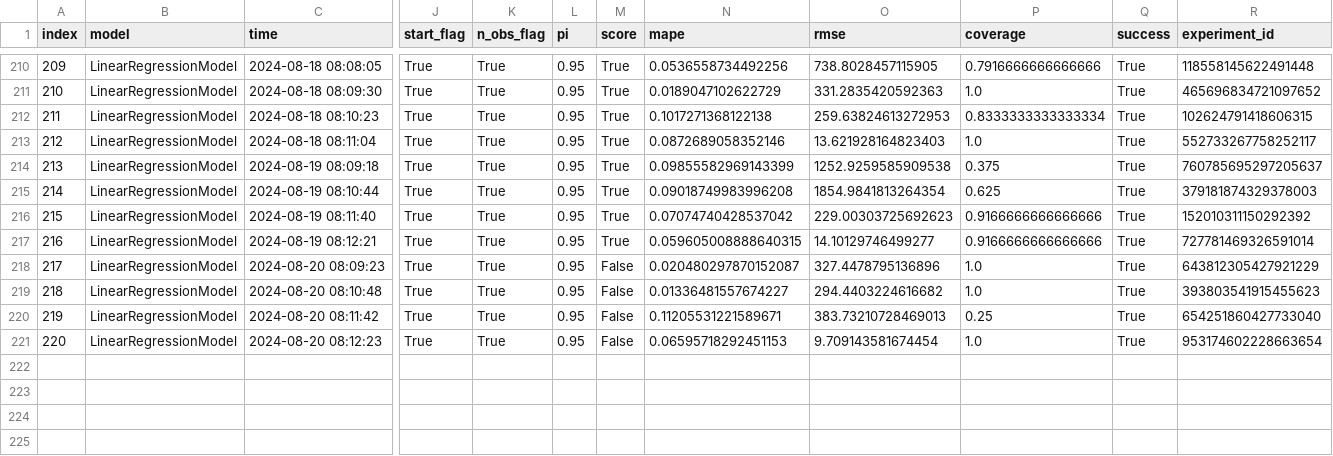
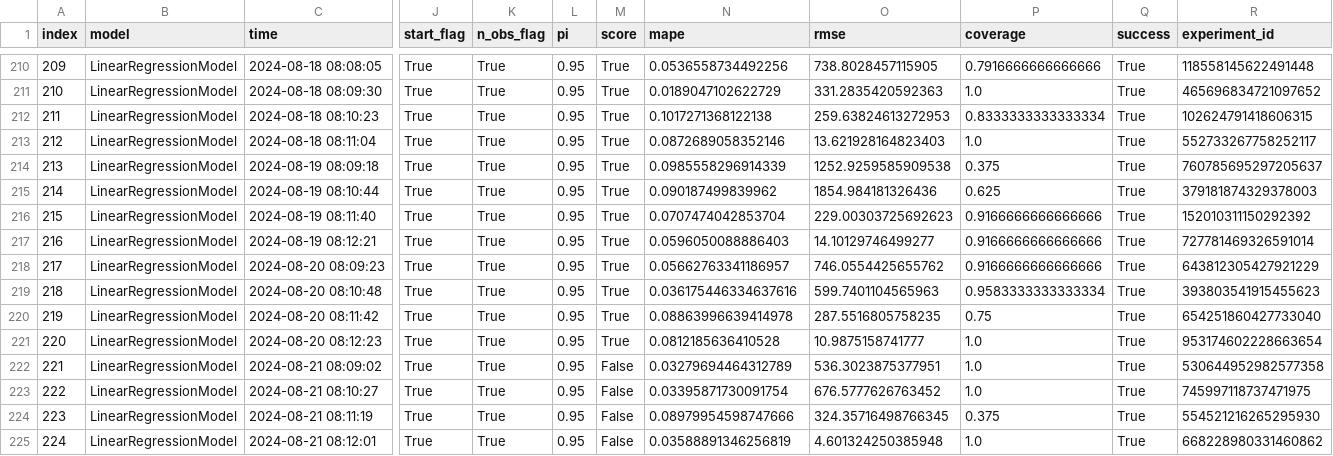
Before and after one commit to alexlabuda/ai-dev-2024-ml-workshop, a CSV file: data/forecast_log.csv, drawn as a sheet; only a part is shown, gaps mark what is left out; rows hold the shown columns only; the diff names each change by its address in the sheet, - before the commit and + after, or states it on an @@ line.

Commit message:
Auto update of the data

```diff
--- a/data/forecast_log.csv
+++ b/data/forecast_log.csv
-N214 (mape): 0.09855582969143399
+N214 (mape): 0.0985558296914339
-N215 (mape): 0.09018749983996208
+N215 (mape): 0.090187499839962
-O215 (rmse): 1854.9841813264354
+O215 (rmse): 1854.984181326436
-N216 (mape): 0.07074740428537042
+N216 (mape): 0.0707474042853704
-N217 (mape): 0.059605008888640315
+N217 (mape): 0.0596050088886403
-M218:M221 (score): False
+M218:M221 (score): True
-N218 (mape): 0.020480297870152087
+N218 (mape): 0.05662763341186957
-O218 (rmse): 327.4478795136896
+O218 (rmse): 746.0554425655762
-P218 (coverage): 1.0
+P218 (coverage): 0.9166666666666666
-N219 (mape): 0.01336481557674227
+N219 (mape): 0.036175446334637616
-O219 (rmse): 294.4403224616682
+O219 (rmse): 599.7401104565963
-P219 (coverage): 1.0
+P219 (coverage): 0.9583333333333334
-N220 (mape): 0.11205531221589671
+N220 (mape): 0.08863996639414978
-O220 (rmse): 383.73210728469013
+O220 (rmse): 287.5516805758235
-P220 (coverage): 0.25
+P220 (coverage): 0.75
-N221 (mape): 0.06595718292451153
+N221 (mape): 0.0812185636410528
-O221 (rmse): 9.709143581674454
+O221 (rmse): 10.9875158741777
+row 222: 221 | LinearRegressionModel | 2024-08-21 08:09:02 | True | True | 0.95 | False | 0.03279694464312789 | 536.3023875377951 | 1.0 | True | 530644952982577358
+row 223: 222 | LinearRegressionModel | 2024-08-21 08:10:27 | True | True | 0.95 | False | 0.03395871730091754 | 676.5777626763452 | 1.0 | True | 745997118737471975
+row 224: 223 | LinearRegressionModel | 2024-08-21 08:11:19 | True | True | 0.95 | False | 0.08979954598747666 | 324.35716498766345 | 0.375 | True | 554521216265295930
+row 225: 224 | LinearRegressionModel | 2024-08-21 08:12:01 | True | True | 0.95 | False | 0.03588891346256819 | 4.601324250385948 | 1.0 | True | 668228980331460862
```
Also changed, not shown: data/log.csv, 3 other files.
